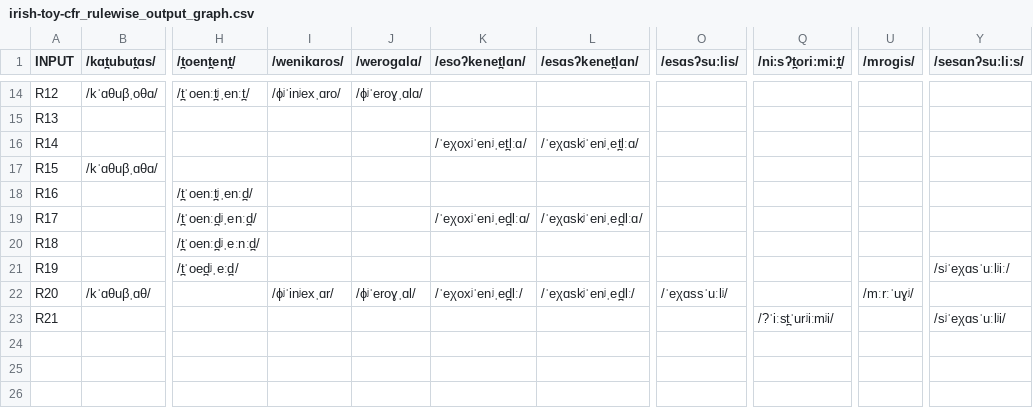
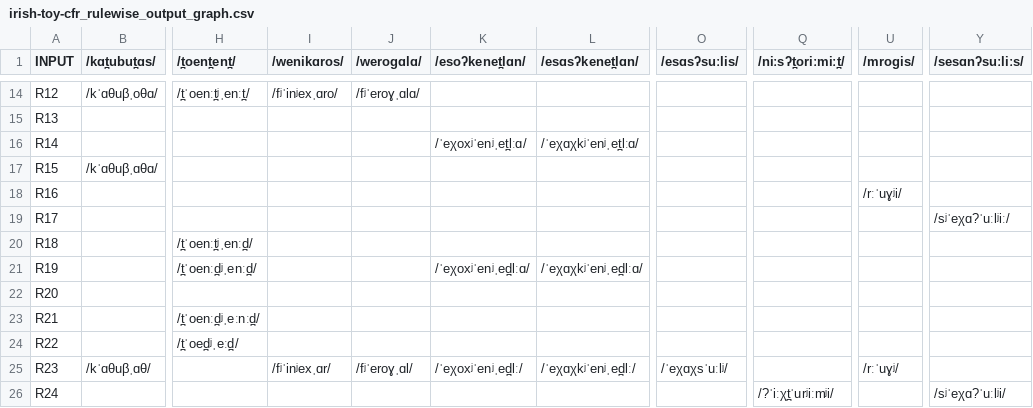
Before and after one commit to clmarr/irish-toy-cfr, a CSV file: irish-toy-cfr_rulewise_output_graph.csv, drawn as a sheet; only a part is shown, gaps mark what is left out; addresses are those after the commit; rows hold the shown columns only; the diff covers the shown part only; the diff names each change by its address in the sheet, - before the commit and + after, or states it on an @@ line.

```diff
--- a/irish-toy-cfr_rulewise_output_graph.csv
+++ b/irish-toy-cfr_rulewise_output_graph.csv
-I14 (/wenikɑros/): /ɸʲˈinʲexˌɑro/
+I14 (/wenikɑros/): /fʲˈinʲexˌɑro/
-J14 (/weroɡɑlɑ/): /ɸʲˈeroɣˌɑlɑ/
+J14 (/weroɡɑlɑ/): /fʲˈeroɣˌɑlɑ/
-L16 (/esɑsʔkenet̪lɑn/): /ˈeχɑskʲˈenʲˌet̪lːɑ/
+L16 (/esɑsʔkenet̪lɑn/): /ˈeχɑχkʲˈenʲˌet̪lːɑ/
+row 18: R16 |  |  |  |  |  |  |  |  | /rːˈuɣʲi/
+row 19: R17 |  |  |  |  |  |  |  |  |  | /sʲˈeχɑ?ˈuːlʲiː/
-A20 (INPUT): R16
+A20 (INPUT): R18
-A21 (INPUT): R17
+A21 (INPUT): R19
-L21 (/esɑsʔkenet̪lɑn/): /ˈeχɑskʲˈenʲˌed̪lːɑ/
+L21 (/esɑsʔkenet̪lɑn/): /ˈeχɑχkʲˈenʲˌed̪lːɑ/
+row 22: R20
-A23 (INPUT): R18
+A23 (INPUT): R21
-A24 (INPUT): R19
+A24 (INPUT): R22
-Y24 (/sesɑnʔsuːliːs/): /sʲˈeχɑsˈuːlʲiː/
+Y24 (/sesɑnʔsuːliːs/): (empty)
-A25 (INPUT): R20
+A25 (INPUT): R23
-I25 (/wenikɑros/): /ɸʲˈinʲexˌɑr/
+I25 (/wenikɑros/): /fʲˈinʲexˌɑr/
-J25 (/weroɡɑlɑ/): /ɸʲˈeroɣˌɑl/
+J25 (/weroɡɑlɑ/): /fʲˈeroɣˌɑl/
-L25 (/esɑsʔkenet̪lɑn/): /ˈeχɑskʲˈenʲˌed̪lː/
+L25 (/esɑsʔkenet̪lɑn/): /ˈeχɑχkʲˈenʲˌed̪lː/
-O25 (/esɑsʔsuːlis/): /ˈeχɑssˈuːlʲ/
+O25 (/esɑsʔsuːlis/): /ˈeχɑχsˈuːlʲ/
-U25 (/mroɡis/): /mːrːˈuɣʲ/
+U25 (/mroɡis/): /rːˈuɣʲ/
-A26 (INPUT): R21
+A26 (INPUT): R24
-Q26 (/niːsʔt̪oriːmiːt̪/): /?ˈiːst̪ˈurʲiːmʲi/
+Q26 (/niːsʔt̪oriːmiːt̪/): /?ˈiːχt̪ˈurʲiːmʲi/
-Y26 (/sesɑnʔsuːliːs/): /sʲˈeχɑsˈuːlʲi/
+Y26 (/sesɑnʔsuːliːs/): /sʲˈeχɑ?ˈuːlʲi/
```
Also changed, not shown: 32 edited cells elsewhere in this file, irish-toy-cfr_stagewise_output_graph.csv, 28 other files.
